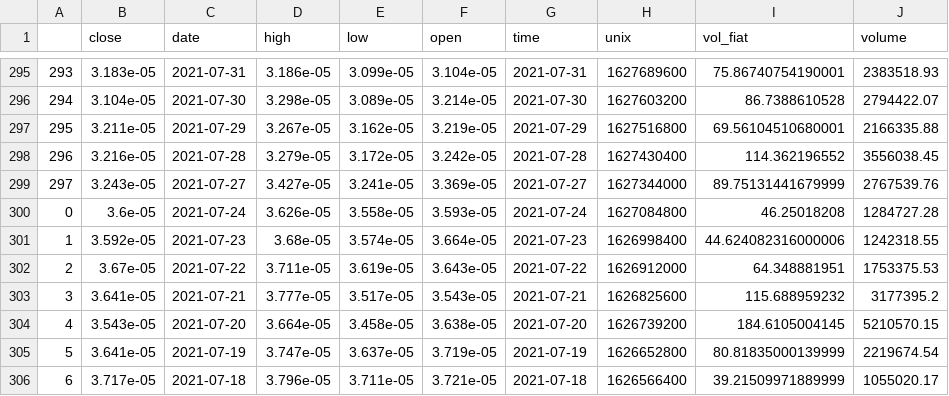
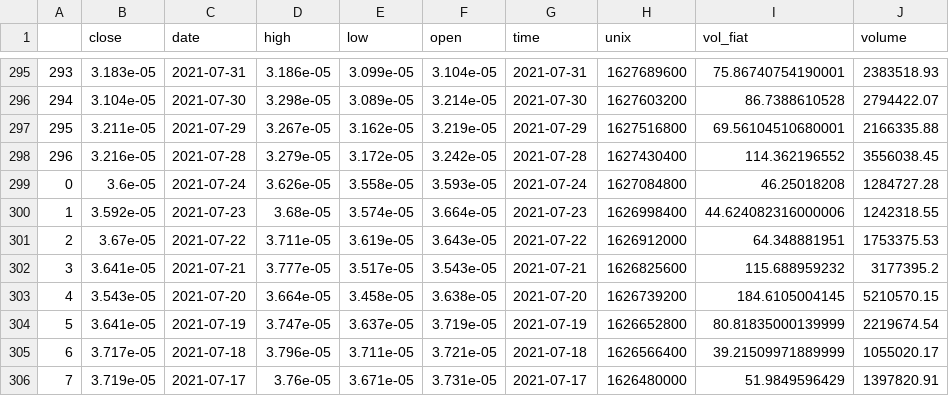
Before and after one commit to juliaelizabethharrison/ecocrypto_portfolio_analysis-1, a CSV file: data/product/candles/merged/coinbase_ADA-BTC_candles_ALL.csv, drawn as a sheet; only a part is shown, gaps mark what is left out; the shorter side is filled out with more unchanged rows; the diff names each change by its address in the sheet, - before the commit and + after, or states it on an @@ line.

```diff
--- a/data/product/candles/merged/coinbase_ADA-BTC_candles_ALL.csv
+++ b/data/product/candles/merged/coinbase_ADA-BTC_candles_ALL.csv
-row 299: 297 | 3.243e-05 | 2021-07-27 | 3.427e-05 | 3.241e-05 | 3.369e-05 | 2021-07-27 | 1627344000 | 89.75131441679999 | 2767539.76
```
Also changed, not shown: data/product/candles/merged/coinbase_ALGO-BTC_candles_ALL.csv, data/product/candles/merged/coinbase_BTC-USD_candles_ALL.csv, 4 other files.
